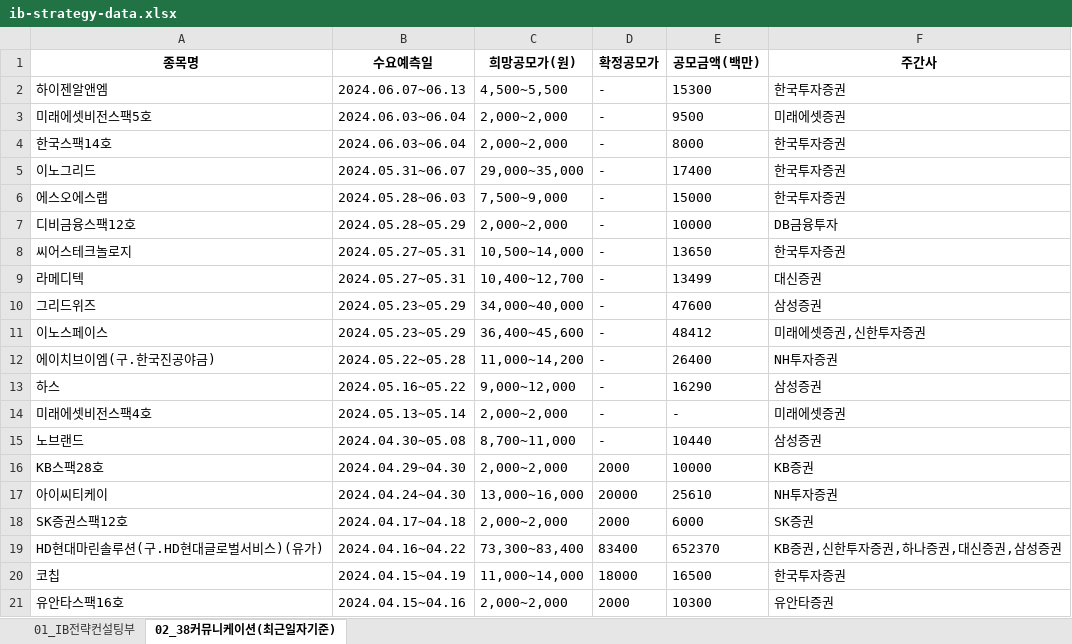
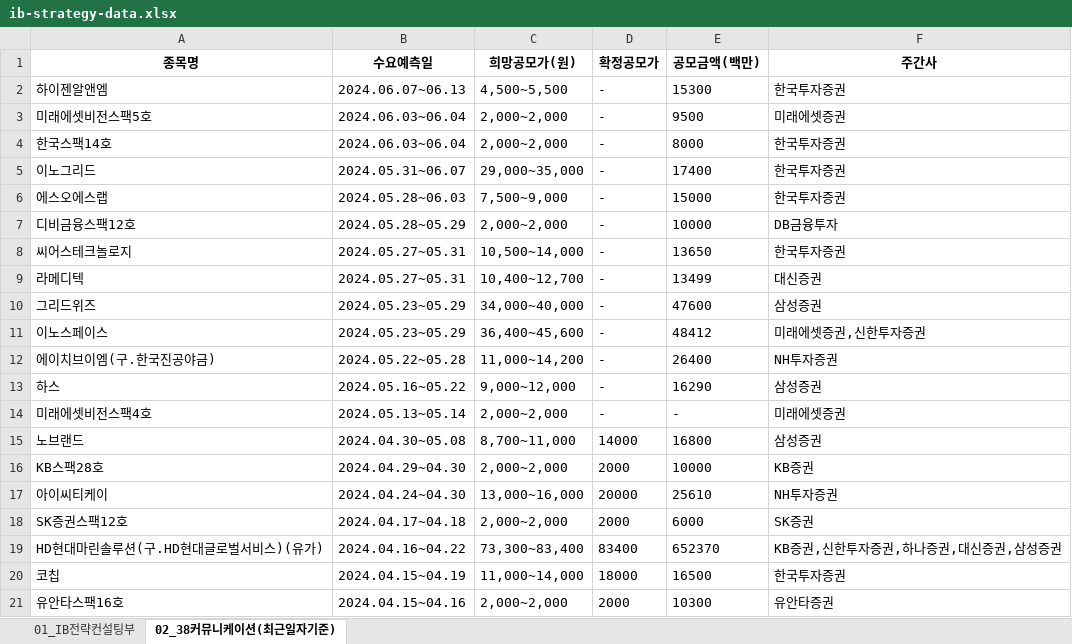
Before and after one commit to Kis-ds/IPO, an Excel workbook: datasets/ib-strategy-data.xlsx, sheet 02_38커뮤니케이션(최근일자기준), drawn as a sheet; values as stored, in another font and other column widths than the file's, no borders; the diff names each change by its address in the sheet, - before the commit and + after, or states it on an @@ line.

Commit message:
RPA datasets push 2024-05-11

```diff
--- a/datasets/ib-strategy-data.xlsx (sheet 02_38커뮤니케이션(최근일자기준))
+++ b/datasets/ib-strategy-data.xlsx (sheet 02_38커뮤니케이션(최근일자기준))
-D15 (확정공모가): -
+D15 (확정공모가): 14000
-E15 (공모금액(백만)): 10440
+E15 (공모금액(백만)): 16800
```
Also changed, not shown: datasets/corporate-finance-data.xlsx, datasets/form1.xlsx, 4 other files.
